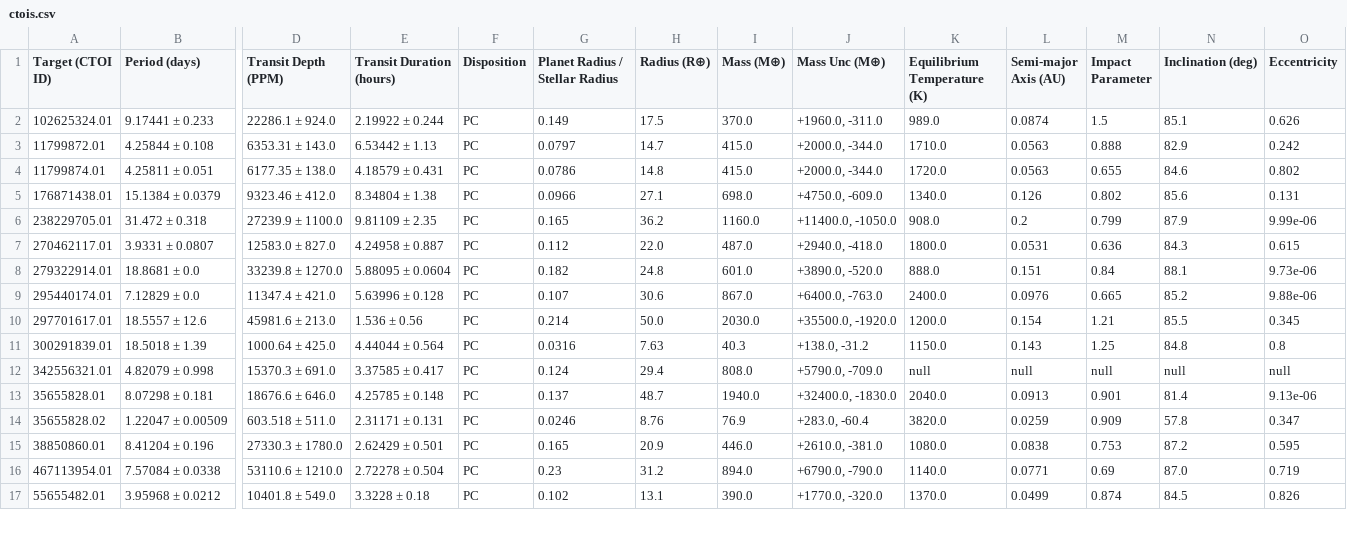
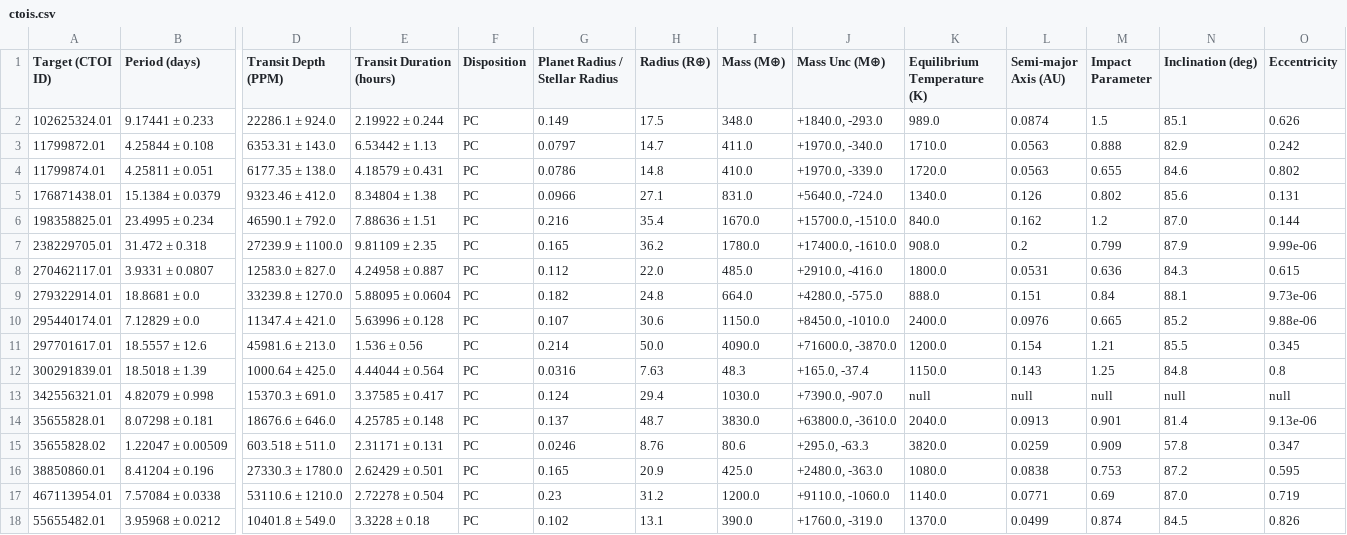
Before and after one commit to kzhu2099/Exoplanets, a CSV file: CTOI Creation/Results/ctois.csv, drawn as a sheet; only a part is shown, gaps mark what is left out; addresses are those after the commit; rows hold the shown columns only; the diff covers the shown part only; the diff names each change by its address in the sheet, - before the commit and + after, or states it on an @@ line.

```diff
--- a/CTOI Creation/Results/ctois.csv
+++ b/CTOI Creation/Results/ctois.csv
-I2 (Mass (M⊕)): 370.0
+I2 (Mass (M⊕)): 348.0
-J2 (Mass Unc (M⊕)): +1960.0, -311.0
+J2 (Mass Unc (M⊕)): +1840.0, -293.0
-I3 (Mass (M⊕)): 415.0
+I3 (Mass (M⊕)): 411.0
-J3 (Mass Unc (M⊕)): +2000.0, -344.0
+J3 (Mass Unc (M⊕)): +1970.0, -340.0
-I4 (Mass (M⊕)): 415.0
+I4 (Mass (M⊕)): 410.0
-J4 (Mass Unc (M⊕)): +2000.0, -344.0
+J4 (Mass Unc (M⊕)): +1970.0, -339.0
-I5 (Mass (M⊕)): 698.0
+I5 (Mass (M⊕)): 831.0
-J5 (Mass Unc (M⊕)): +4750.0, -609.0
+J5 (Mass Unc (M⊕)): +5640.0, -724.0
+row 6: 198358825.01 | 23.4995 ± 0.234 | 46590.1 ± 792.0 | 7.88636 ± 1.51 | PC | 0.216 | 35.4 | 1670.0 | +15700.0, -1510.0 | 840.0 | 0.162 | 1.2 | 87.0 | 0.144
-I7 (Mass (M⊕)): 1160.0
+I7 (Mass (M⊕)): 1780.0
-J7 (Mass Unc (M⊕)): +11400.0, -1050.0
+J7 (Mass Unc (M⊕)): +17400.0, -1610.0
-I8 (Mass (M⊕)): 487.0
+I8 (Mass (M⊕)): 485.0
-J8 (Mass Unc (M⊕)): +2940.0, -418.0
+J8 (Mass Unc (M⊕)): +2910.0, -416.0
-I9 (Mass (M⊕)): 601.0
+I9 (Mass (M⊕)): 664.0
-J9 (Mass Unc (M⊕)): +3890.0, -520.0
+J9 (Mass Unc (M⊕)): +4280.0, -575.0
-I10 (Mass (M⊕)): 867.0
+I10 (Mass (M⊕)): 1150.0
-J10 (Mass Unc (M⊕)): +6400.0, -763.0
+J10 (Mass Unc (M⊕)): +8450.0, -1010.0
-I11 (Mass (M⊕)): 2030.0
+I11 (Mass (M⊕)): 4090.0
-J11 (Mass Unc (M⊕)): +35500.0, -1920.0
+J11 (Mass Unc (M⊕)): +71600.0, -3870.0
-I12 (Mass (M⊕)): 40.3
+I12 (Mass (M⊕)): 48.3
-J12 (Mass Unc (M⊕)): +138.0, -31.2
+J12 (Mass Unc (M⊕)): +165.0, -37.4
-I13 (Mass (M⊕)): 808.0
+I13 (Mass (M⊕)): 1030.0
-J13 (Mass Unc (M⊕)): +5790.0, -709.0
+J13 (Mass Unc (M⊕)): +7390.0, -907.0
-I14 (Mass (M⊕)): 1940.0
+I14 (Mass (M⊕)): 3830.0
-J14 (Mass Unc (M⊕)): +32400.0, -1830.0
+J14 (Mass Unc (M⊕)): +63800.0, -3610.0
-I15 (Mass (M⊕)): 76.9
+I15 (Mass (M⊕)): 80.6
-J15 (Mass Unc (M⊕)): +283.0, -60.4
+J15 (Mass Unc (M⊕)): +295.0, -63.3
-I16 (Mass (M⊕)): 446.0
+I16 (Mass (M⊕)): 425.0
-J16 (Mass Unc (M⊕)): +2610.0, -381.0
+J16 (Mass Unc (M⊕)): +2480.0, -363.0
-I17 (Mass (M⊕)): 894.0
+I17 (Mass (M⊕)): 1200.0
-J17 (Mass Unc (M⊕)): +6790.0, -790.0
+J17 (Mass Unc (M⊕)): +9110.0, -1060.0
-J18 (Mass Unc (M⊕)): +1770.0, -320.0
+J18 (Mass Unc (M⊕)): +1760.0, -319.0
```
Also changed, not shown: 10 edited cells elsewhere in this file, CTOI Creation/Current IDs/completed_tic_ids.csv, CTOI Creation/Current IDs/tic_ids_sector_60_69_filtered_tce.csv, 32 other files.
